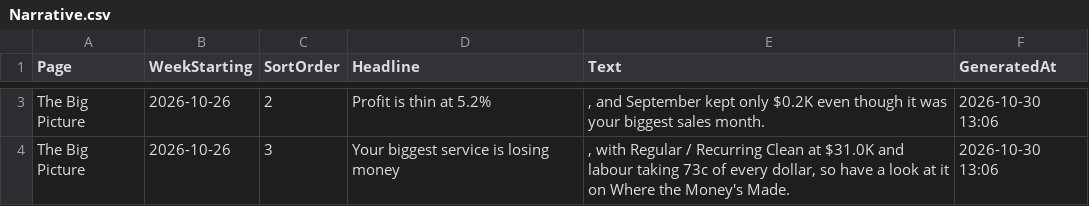
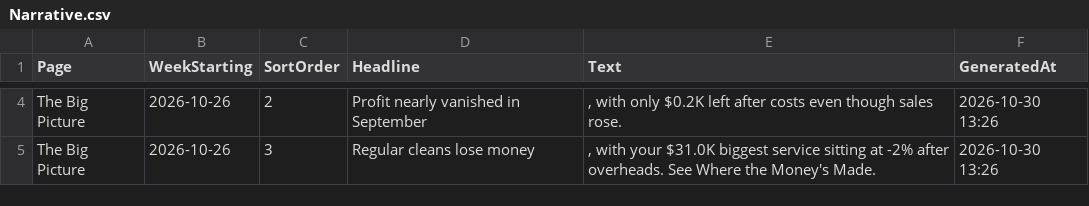
Before and after one commit to pathak007/rudram-ceo-dashboard-demo-data, a CSV file: data/cleaning/Narrative.csv, drawn as a sheet; only a part is shown, gaps mark what is left out; the diff covers the shown part only.

```diff
--- a/data/cleaning/Narrative.csv
+++ b/data/cleaning/Narrative.csv
@@ -3,2 +4,2 @@
-"The Big Picture","2026-10-26","2","Profit is thin at 5.2%",", and September kept only $0.2K even though it was your biggest sales month.","2026-10-30 13:06"
-"The Big Picture","2026-10-26","3","Your biggest service is losing money",", with Regular / Recurring Clean at $31.0K and labour taking 73c of every dollar, so have a look at it on Where the Money's Made.","2026-10-30 13:06"
+"The Big Picture","2026-10-26","2","Profit nearly vanished in September",", with only $0.2K left after costs even though sales rose.","2026-10-30 13:26"
+"The Big Picture","2026-10-26","3","Regular cleans lose money",", with your $31.0K biggest service sitting at -2% after overheads. See Where the Money's Made.","2026-10-30 13:26"
```
Also changed, not shown: 1 added row and 3 edited cells elsewhere in this file, data/cleaning/CfgSetting.csv, 3 other files.
